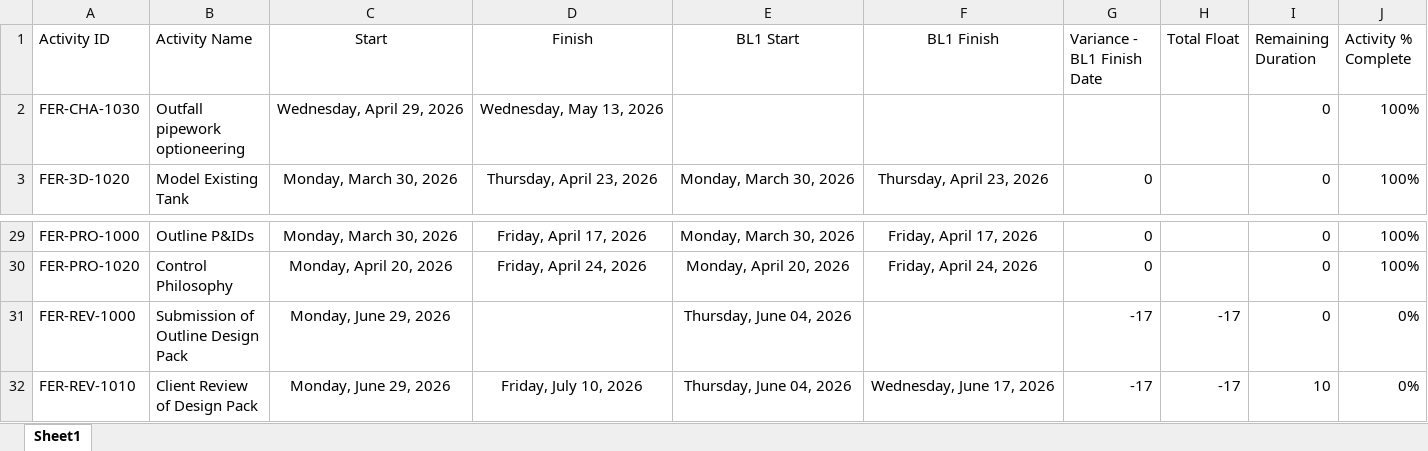
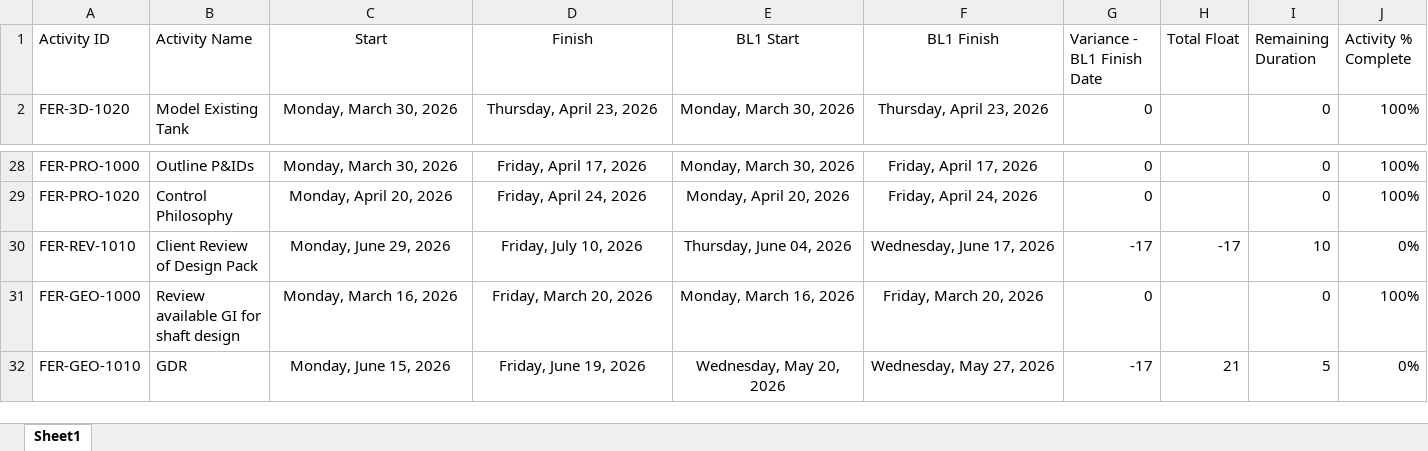
Before and after one commit to amozer1/ferlane, an Excel workbook: data/CL32-May.xlsx, sheet Sheet1, drawn as a sheet; only a part is shown, gaps mark what is left out; the shorter side is filled out with more unchanged rows; values as stored, in another font and other column widths than the file's, no borders; rows hold the shown columns only; the diff names each change by its address in the sheet, - before the commit and + after, or states it on an @@ line.

```diff
--- a/data/CL32-May.xlsx (sheet Sheet1)
+++ b/data/CL32-May.xlsx (sheet Sheet1)
-row 2: FER-CHA-1030 | Outfall pipework optioneering | Wednesday, April 29, 2026 | Wednesday, May 13, 2026 |  |  |  |  | 0 | 100%
-row 31: FER-REV-1000 | Submission of Outline Design Pack | Monday, June 29, 2026 |  | Thursday, June 04, 2026 |  | -17 | -17 | 0 | 0%
```
Also changed, not shown: 2 other files.
